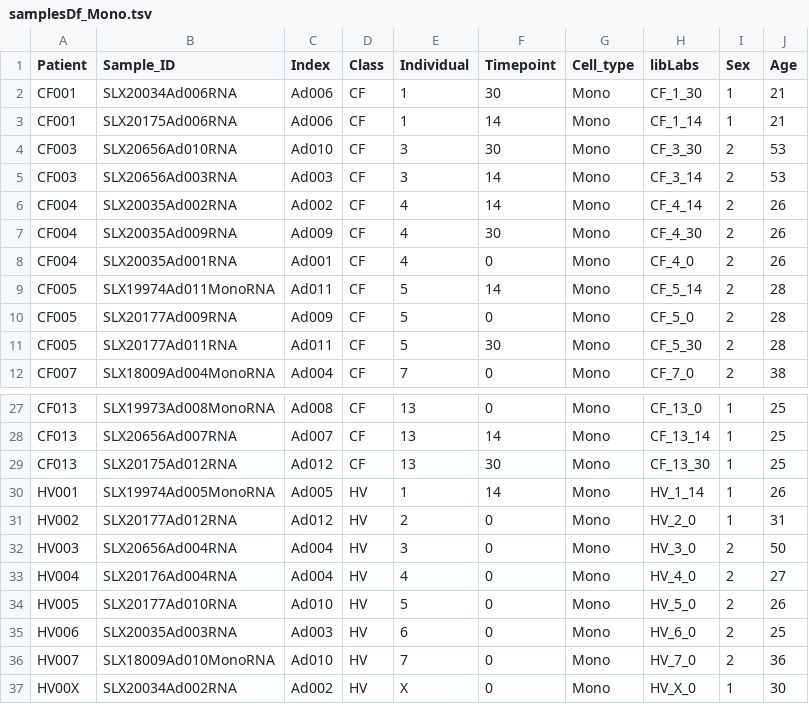
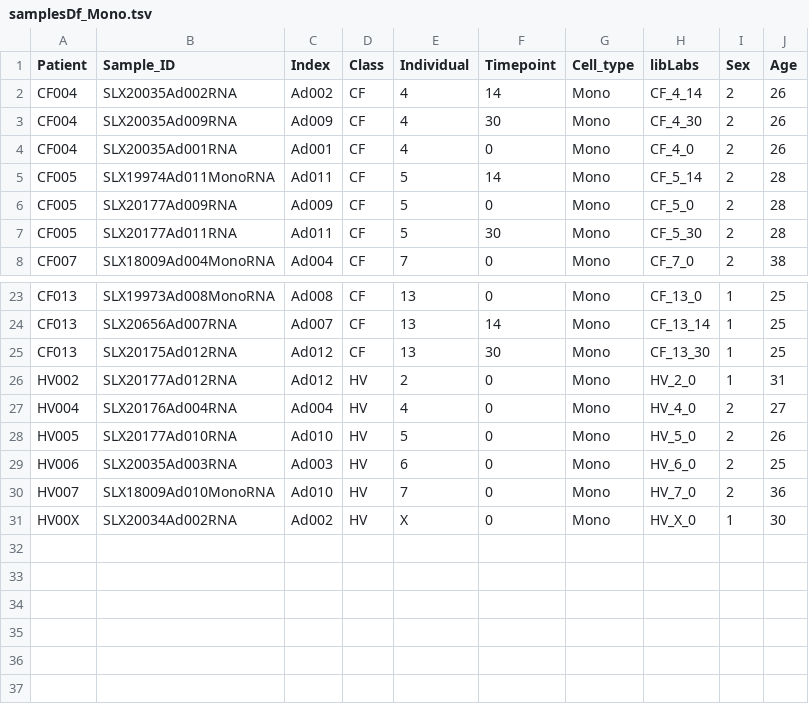
Before and after one commit to adamd3/CF_Varsity, a TSV file: sample_tables/samplesDf_Mono.tsv, drawn as a sheet; only a part is shown, gaps mark what is left out.

```diff
--- a/sample_tables/samplesDf_Mono.tsv
+++ b/sample_tables/samplesDf_Mono.tsv
@@ -1,6 +1,2 @@
 Patient	Sample_ID	Index	Class	Individual	Timepoint	Cell_type	libLabs	Sex	Age
-CF001	SLX20034Ad006RNA	Ad006	CF	1	30	Mono	CF_1_30	1	21
-CF001	SLX20175Ad006RNA	Ad006	CF	1	14	Mono	CF_1_14	1	21
-CF003	SLX20656Ad010RNA	Ad010	CF	3	30	Mono	CF_3_30	2	53
-CF003	SLX20656Ad003RNA	Ad003	CF	3	14	Mono	CF_3_14	2	53
 CF004	SLX20035Ad002RNA	Ad002	CF	4	14	Mono	CF_4_14	2	26
@@ -29,5 +25,3 @@ CF013	SLX20656Ad007RNA	Ad007	CF	13	14	Mono	CF_13_14	1	25
 CF013	SLX20175Ad012RNA	Ad012	CF	13	30	Mono	CF_13_30	1	25
-HV001	SLX19974Ad005MonoRNA	Ad005	HV	1	14	Mono	HV_1_14	1	26
 HV002	SLX20177Ad012RNA	Ad012	HV	2	0	Mono	HV_2_0	1	31
-HV003	SLX20656Ad004RNA	Ad004	HV	3	0	Mono	HV_3_0	2	50
 HV004	SLX20176Ad004RNA	Ad004	HV	4	0	Mono	HV_4_0	2	27
```
Also changed, not shown: sample_tables/samplesDf_NE.tsv, 13 other files.
